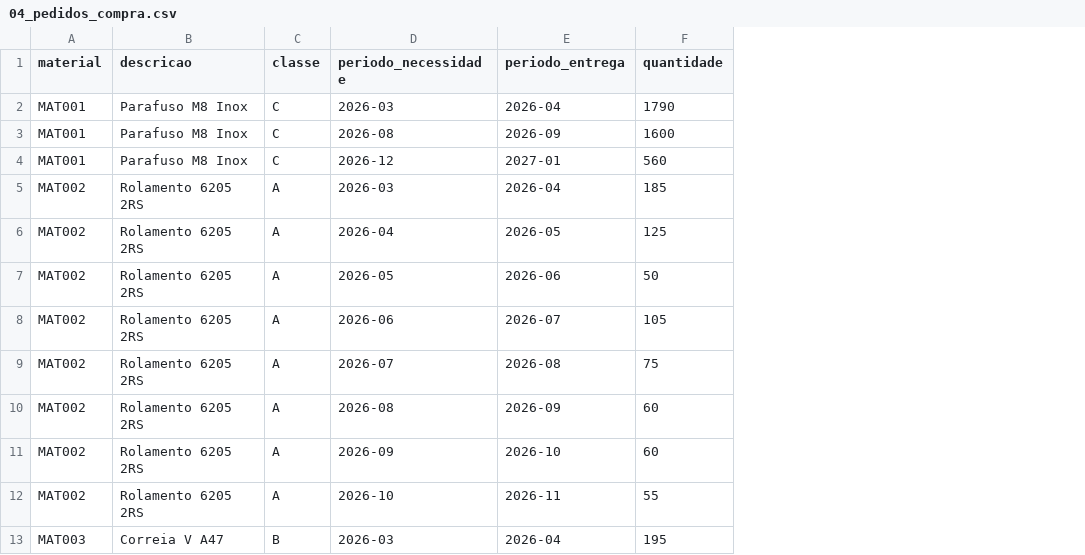
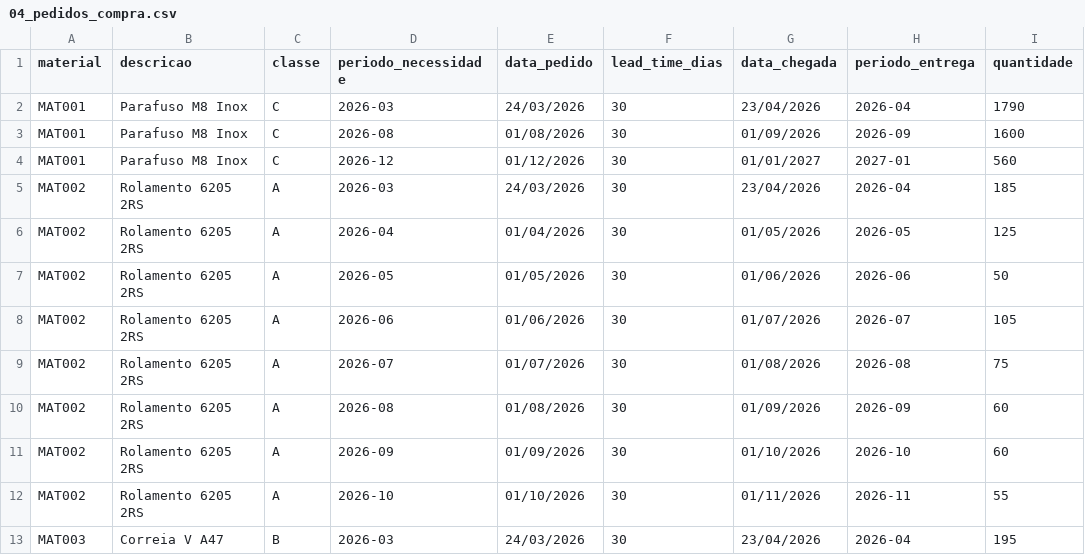
Before and after one commit to vinerick-del/mrp, a CSV file: output/04_pedidos_compra.csv, drawn as a sheet; only a part is shown; the diff names each change by its address in the sheet, - before the commit and + after, or states it on an @@ line.

```diff
--- a/output/04_pedidos_compra.csv
+++ b/output/04_pedidos_compra.csv
+column E (data_pedido), rows 2-13: 24/03/2026 | 01/08/2026 | 01/12/2026 | 24/03/2026 | 01/04/2026 | 01/05/2026 | 01/06/2026 | 01/07/2026 | 01/08/2026 | 01/09/2026 | 01/10/2026 | 24/03/2026
+column F (lead_time_dias), rows 2-13: all 30
+column G (data_chegada), rows 2-13: 23/04/2026 | 01/09/2026 | 01/01/2027 | 23/04/2026 | 01/05/2026 | 01/06/2026 | 01/07/2026 | 01/08/2026 | 01/09/2026 | 01/10/2026 | 01/11/2026 | 23/04/2026
```
Also changed, not shown: 1 other file.
